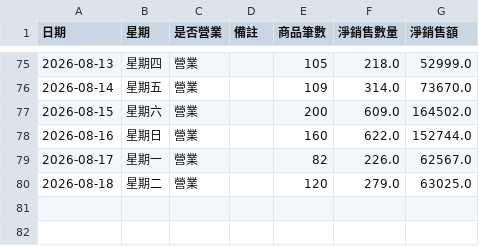
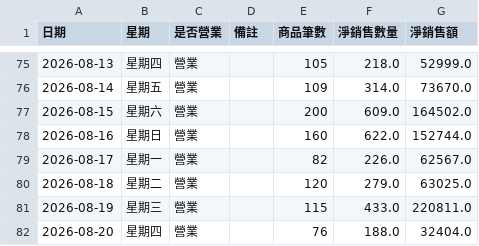
Before and after one commit to teb095510-dotcom/rabbit10th-dashboard, a CSV file: business_calendar.csv, drawn as a sheet; only a part is shown, gaps mark what is left out; the diff names each change by its address in the sheet, - before the commit and + after, or states it on an @@ line.

Commit message:
Update business_calendar.csv with new entries

```diff
--- a/business_calendar.csv
+++ b/business_calendar.csv
+row 81: 2026-08-19 | 星期三 | 營業 |  | 115 | 433.0 | 220811.0
+row 82: 2026-08-20 | 星期四 | 營業 |  | 76 | 188.0 | 32404.0
```
